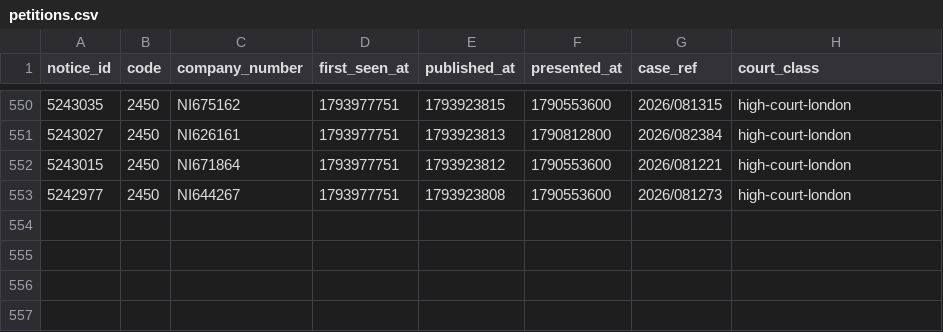
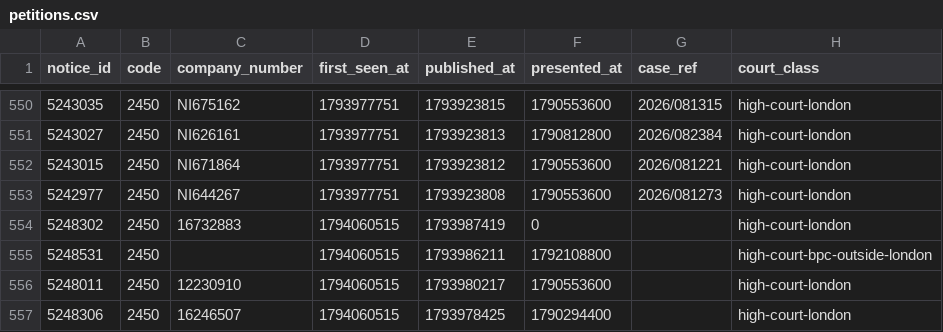
Before and after one commit to ZhenYan1214/Drawstop, a CSV file: research/forward/data/petitions.csv, drawn as a sheet; only a part is shown, gaps mark what is left out.

Commit message:
Forward test: observations for 2026-11-07

```diff
--- a/research/forward/data/petitions.csv
+++ b/research/forward/data/petitions.csv
@@ -553 +553,5 @@ notice_id,code,company_number,first_seen_at,published_at,presented_at,case_ref,c
 5242977,2450,NI644267,1793977751,1793923808,1790553600,2026/081273,high-court-london
+5248302,2450,16732883,1794060515,1793987419,0,,high-court-london
+5248531,2450,,1794060515,1793986211,1792108800,,high-court-bpc-outside-london
+5248011,2450,12230910,1794060515,1793980217,1790553600,,high-court-london
+5248306,2450,16246507,1794060515,1793978425,1790294400,,high-court-london
```
Also changed, not shown: 1 other file.
